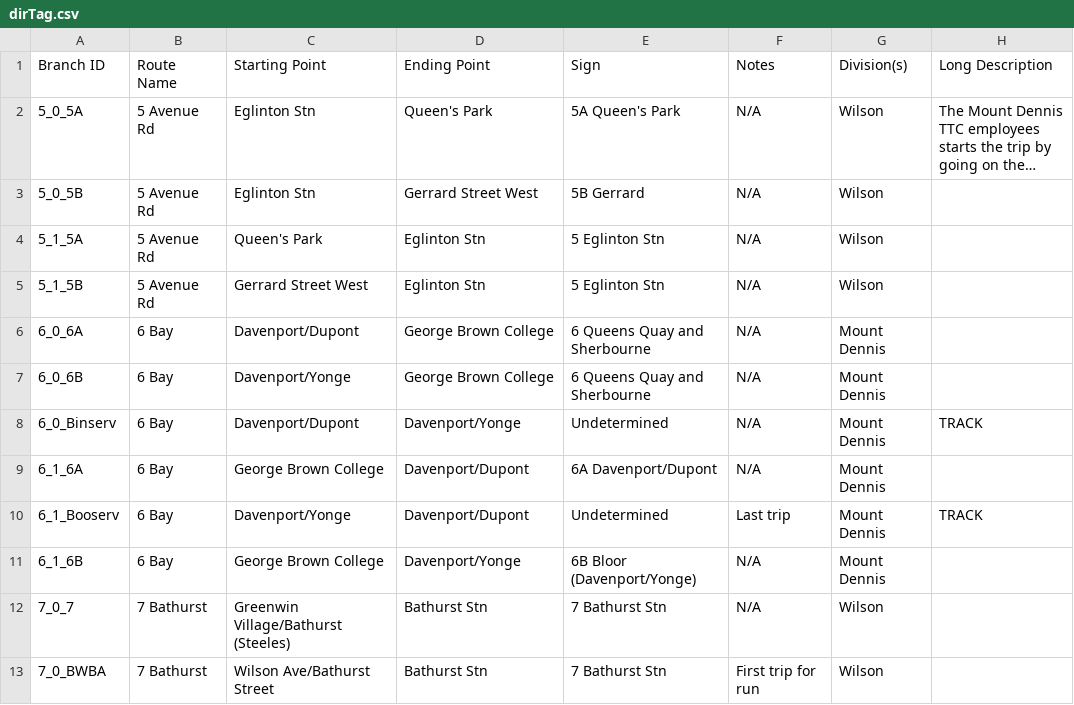
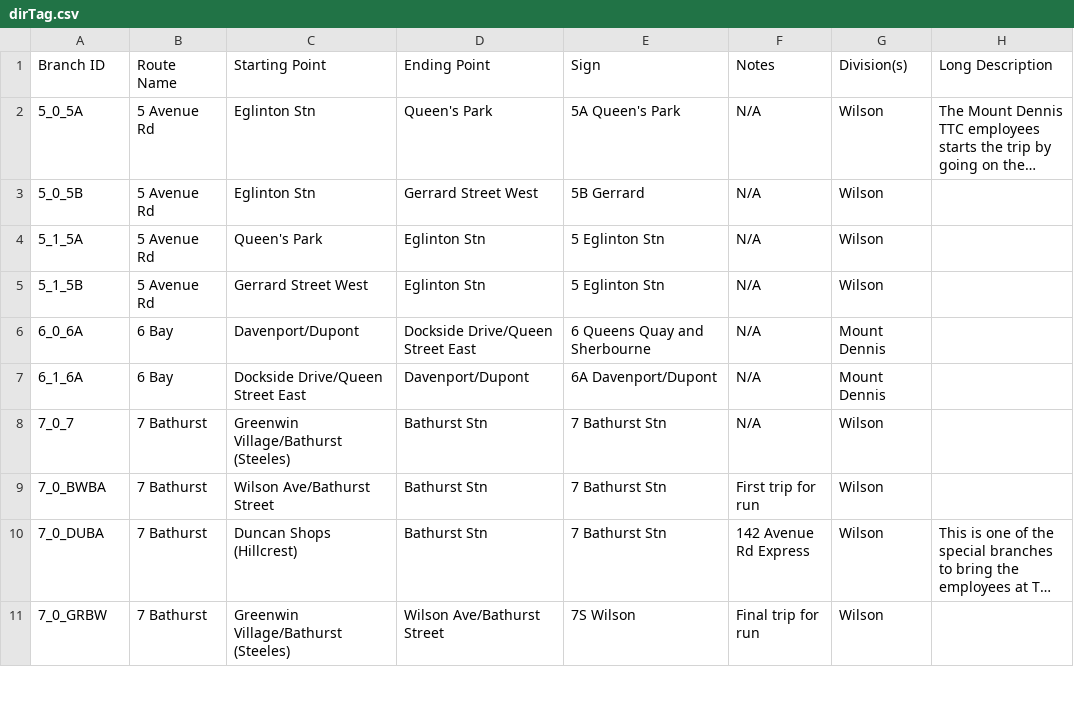
Before and after one commit to BlueNightToronto/njc, a CSV file: njc/dirTag.csv, drawn as a sheet; only a part is shown; the shorter side is filled out with more unchanged rows; long unchanged cells end in ….

Commit message:
Updated branch

```diff
--- a/njc/dirTag.csv
+++ b/njc/dirTag.csv
@@ -5,8 +5,4 @@ Branch ID	Route Name 	Starting Point	Ending Point	Sign	Notes	Division(s)	Long De
 5_1_5B	5 Avenue Rd	Gerrard Street West	Eglinton Stn	5 Eglinton Stn	N/A	Wilson	
-6_0_6A	6 Bay	Davenport/Dupont 	George Brown College	6 Queens Quay and Sherbourne	N/A	Mount Dennis	
-6_0_6B	6 Bay	Davenport/Yonge	George Brown College	6 Queens Quay and Sherbourne	N/A	Mount Dennis	
-6_0_Binserv	6 Bay	Davenport/Dupont 	Davenport/Yonge	Undetermined	N/A	Mount Dennis	TRACK
-6_1_6A	6 Bay	George Brown College	Davenport/Dupont 	6A Davenport/Dupont 	N/A	Mount Dennis	
-6_1_Booserv	6 Bay	Davenport/Yonge	Davenport/Dupont 	Undetermined	Last trip	Mount Dennis	TRACK
-6_1_6B	6 Bay	George Brown College	Davenport/Yonge	6B Bloor (Davenport/Yonge)	N/A	Mount Dennis	
+6_0_6A	6 Bay	Davenport/Dupont 	Dockside Drive/Queen Street East	6 Queens Quay and Sherbourne	N/A	Mount Dennis	
+6_1_6A	6 Bay	Dockside Drive/Queen Street East	Davenport/Dupont 	6A Davenport/Dupont 	N/A	Mount Dennis	
 7_0_7	7 Bathurst 	Greenwin Village/Bathurst (Steeles) 	Bathurst Stn	7 Bathurst Stn	N/A	Wilson	
```
